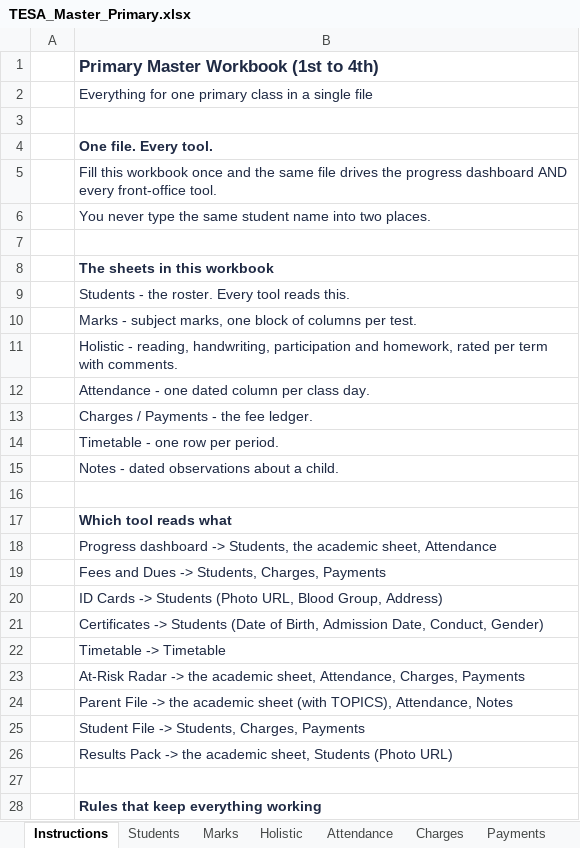
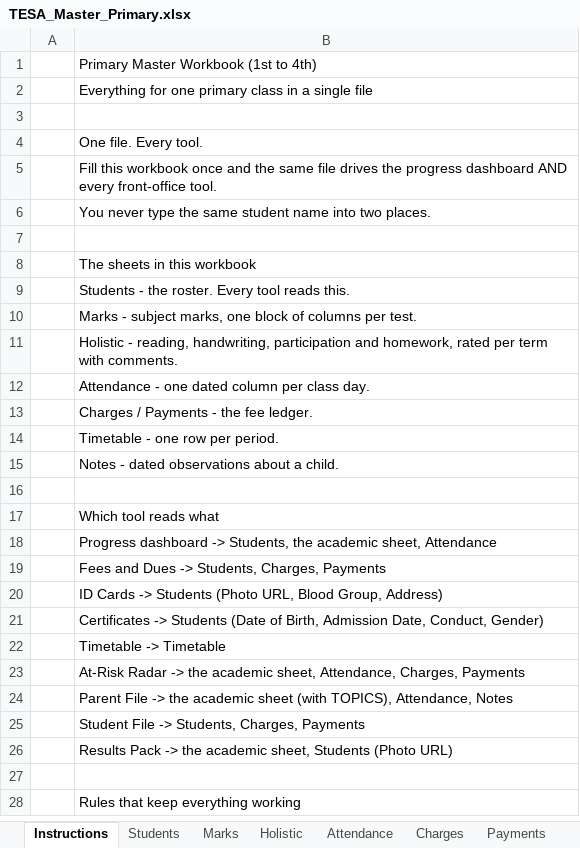
Before and after one commit to hedaprateek/report-generator, an Excel workbook: assets/templates/master/TESA_Master_Primary.xlsx, sheet Instructions, drawn as a sheet; only a part is shown; values as stored, in another font and other column widths than the file's, no borders; the diff covers the shown part only; the diff names each change by its address in the sheet, - before the commit and + after, or states it on an @@ line.

```diff
--- a/assets/templates/master/TESA_Master_Primary.xlsx (sheet Instructions)
+++ b/assets/templates/master/TESA_Master_Primary.xlsx (sheet Instructions)
-B1:B2 text colour: #1F2A44
+B1:B2 text colour: black
-B1 bold: on
+B1 bold: off, text size: smaller
-B4:B6 text colour: #1F2A44
+B4:B6 text colour: black
-B4 bold: on
+B4 bold: off
-B8:B15 text colour: #1F2A44
+B8:B15 text colour: black
-B8 bold: on
+B8 bold: off
-B17:B26 text colour: #1F2A44
+B17:B26 text colour: black
-B17 bold: on
+B17 bold: off
@@ B28 text colour: #1F2A44 → black, bold: on → off @@
```
Also changed, not shown: cell formats elsewhere in this sheet, sheet Marks, sheet Holistic, sheet Students, sheet Timetable, sheet Payments, sheet Attendance, 2 more sheets, other sheet tabs, assets/templates/master/TESA_Master_Pre_Primary.xlsx, 9 other files.
